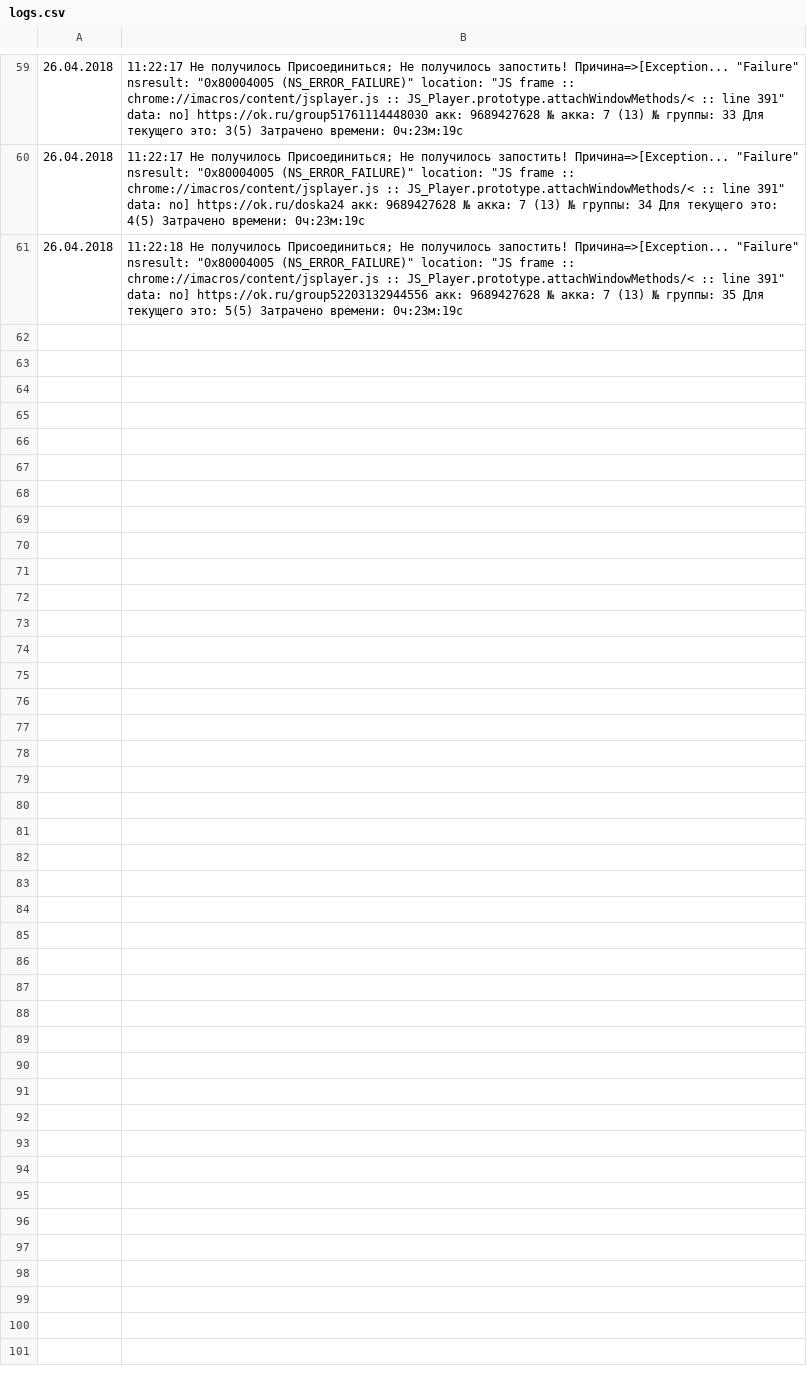
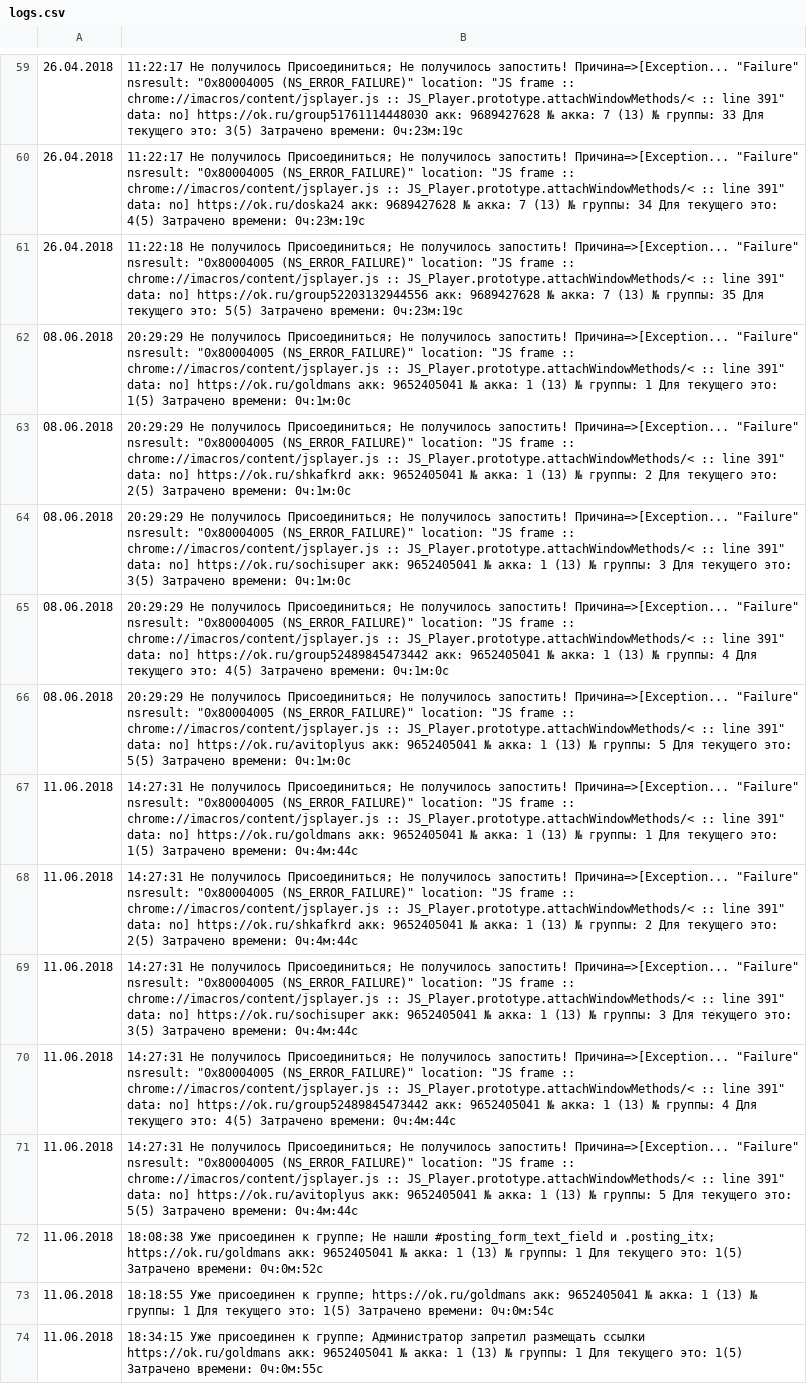
Before and after one commit to kostia7alania/scripts, a CSV file: Odnoklassniki/poster_ok_groups/logs.csv, drawn as a sheet; only a part is shown, gaps mark what is left out.

```diff
--- a/Odnoklassniki/poster_ok_groups/logs.csv
+++ b/Odnoklassniki/poster_ok_groups/logs.csv
@@ -61 +61,14 @@
 26.04.2018, 11:22:18	Не получилось Присоединиться; Не получилось запостить! Причина=>[Exception... "Failure"  nsresult: "0x80004005 (NS_ERROR_FAILURE)"  location: "JS frame :: chrome://imacros/content/jsplayer.js :: JS_Player.prototype.attachWindowMethods/< :: line 391"  data: no]	https://ok.ru/group52203132944556	акк: 9689427628	№ акка: 7 (13) № группы: 35	Для текущего это: 5(5)	Затрачено времени: 0ч:23м:19с
+08.06.2018, 20:29:29	Не получилось Присоединиться; Не получилось запостить! Причина=>[Exception... "Failure"  nsresult: "0x80004005 (NS_ERROR_FAILURE)"  location: "JS frame :: chrome://imacros/content/jsplayer.js :: JS_Player.prototype.attachWindowMethods/< :: line 391"  data: no]	https://ok.ru/goldmans	акк: 9652405041	№ акка: 1 (13) № группы: 1	Для текущего это: 1(5)	Затрачено времени: 0ч:1м:0с
+08.06.2018, 20:29:29	Не получилось Присоединиться; Не получилось запостить! Причина=>[Exception... "Failure"  nsresult: "0x80004005 (NS_ERROR_FAILURE)"  location: "JS frame :: chrome://imacros/content/jsplayer.js :: JS_Player.prototype.attachWindowMethods/< :: line 391"  data: no]	https://ok.ru/shkafkrd	акк: 9652405041	№ акка: 1 (13) № группы: 2	Для текущего это: 2(5)	Затрачено времени: 0ч:1м:0с
+08.06.2018, 20:29:29	Не получилось Присоединиться; Не получилось запостить! Причина=>[Exception... "Failure"  nsresult: "0x80004005 (NS_ERROR_FAILURE)"  location: "JS frame :: chrome://imacros/content/jsplayer.js :: JS_Player.prototype.attachWindowMethods/< :: line 391"  data: no]	https://ok.ru/sochisuper	акк: 9652405041	№ акка: 1 (13) № группы: 3	Для текущего это: 3(5)	Затрачено времени: 0ч:1м:0с
+08.06.2018, 20:29:29	Не получилось Присоединиться; Не получилось запостить! Причина=>[Exception... "Failure"  nsresult: "0x80004005 (NS_ERROR_FAILURE)"  location: "JS frame :: chrome://imacros/content/jsplayer.js :: JS_Player.prototype.attachWindowMethods/< :: line 391"  data: no]	https://ok.ru/group52489845473442	акк: 9652405041	№ акка: 1 (13) № группы: 4	Для текущего это: 4(5)	Затрачено времени: 0ч:1м:0с
+08.06.2018, 20:29:29	Не получилось Присоединиться; Не получилось запостить! Причина=>[Exception... "Failure"  nsresult: "0x80004005 (NS_ERROR_FAILURE)"  location: "JS frame :: chrome://imacros/content/jsplayer.js :: JS_Player.prototype.attachWindowMethods/< :: line 391"  data: no]	https://ok.ru/avitoplyus	акк: 9652405041	№ акка: 1 (13) № группы: 5	Для текущего это: 5(5)	Затрачено времени: 0ч:1м:0с
+11.06.2018, 14:27:31	Не получилось Присоединиться; Не получилось запостить! Причина=>[Exception... "Failure"  nsresult: "0x80004005 (NS_ERROR_FAILURE)"  location: "JS frame :: chrome://imacros/content/jsplayer.js :: JS_Player.prototype.attachWindowMethods/< :: line 391"  data: no]	https://ok.ru/goldmans	акк: 9652405041	№ акка: 1 (13) № группы: 1	Для текущего это: 1(5)	Затрачено времени: 0ч:4м:44с
+11.06.2018, 14:27:31	Не получилось Присоединиться; Не получилось запостить! Причина=>[Exception... "Failure"  nsresult: "0x80004005 (NS_ERROR_FAILURE)"  location: "JS frame :: chrome://imacros/content/jsplayer.js :: JS_Player.prototype.attachWindowMethods/< :: line 391"  data: no]	https://ok.ru/shkafkrd	акк: 9652405041	№ акка: 1 (13) № группы: 2	Для текущего это: 2(5)	Затрачено времени: 0ч:4м:44с
+11.06.2018, 14:27:31	Не получилось Присоединиться; Не получилось запостить! Причина=>[Exception... "Failure"  nsresult: "0x80004005 (NS_ERROR_FAILURE)"  location: "JS frame :: chrome://imacros/content/jsplayer.js :: JS_Player.prototype.attachWindowMethods/< :: line 391"  data: no]	https://ok.ru/sochisuper	акк: 9652405041	№ акка: 1 (13) № группы: 3	Для текущего это: 3(5)	Затрачено времени: 0ч:4м:44с
+11.06.2018, 14:27:31	Не получилось Присоединиться; Не получилось запостить! Причина=>[Exception... "Failure"  nsresult: "0x80004005 (NS_ERROR_FAILURE)"  location: "JS frame :: chrome://imacros/content/jsplayer.js :: JS_Player.prototype.attachWindowMethods/< :: line 391"  data: no]	https://ok.ru/group52489845473442	акк: 9652405041	№ акка: 1 (13) № группы: 4	Для текущего это: 4(5)	Затрачено времени: 0ч:4м:44с
+11.06.2018, 14:27:31	Не получилось Присоединиться; Не получилось запостить! Причина=>[Exception... "Failure"  nsresult: "0x80004005 (NS_ERROR_FAILURE)"  location: "JS frame :: chrome://imacros/content/jsplayer.js :: JS_Player.prototype.attachWindowMethods/< :: line 391"  data: no]	https://ok.ru/avitoplyus	акк: 9652405041	№ акка: 1 (13) № группы: 5	Для текущего это: 5(5)	Затрачено времени: 0ч:4м:44с
+11.06.2018, 18:08:38	Уже присоединен к группе; Не нашли #posting_form_text_field и .posting_itx; 	https://ok.ru/goldmans	акк: 9652405041	№ акка: 1 (13) № группы: 1	Для текущего это: 1(5)	Затрачено времени: 0ч:0м:52с
+11.06.2018, 18:18:55	Уже присоединен к группе; 	https://ok.ru/goldmans	акк: 9652405041	№ акка: 1 (13) № группы: 1	Для текущего это: 1(5)	Затрачено времени: 0ч:0м:54с
+11.06.2018, 18:34:15	Уже присоединен к группе; Администратор запретил размещать ссылки	https://ok.ru/goldmans	акк: 9652405041	№ акка: 1 (13) № группы: 1	Для текущего это: 1(5)	Затрачено времени: 0ч:0м:55с
```
Also changed, not shown: 3 other files.
